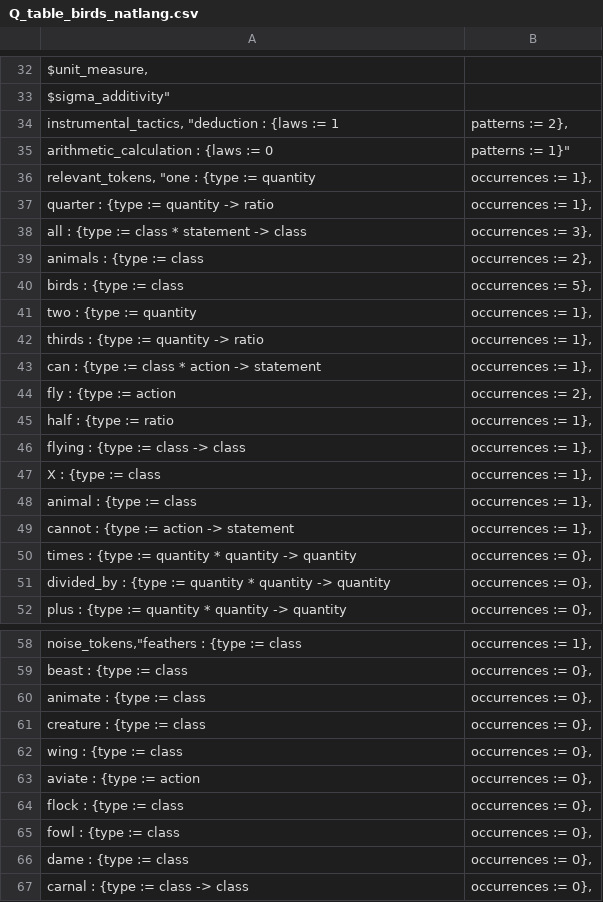
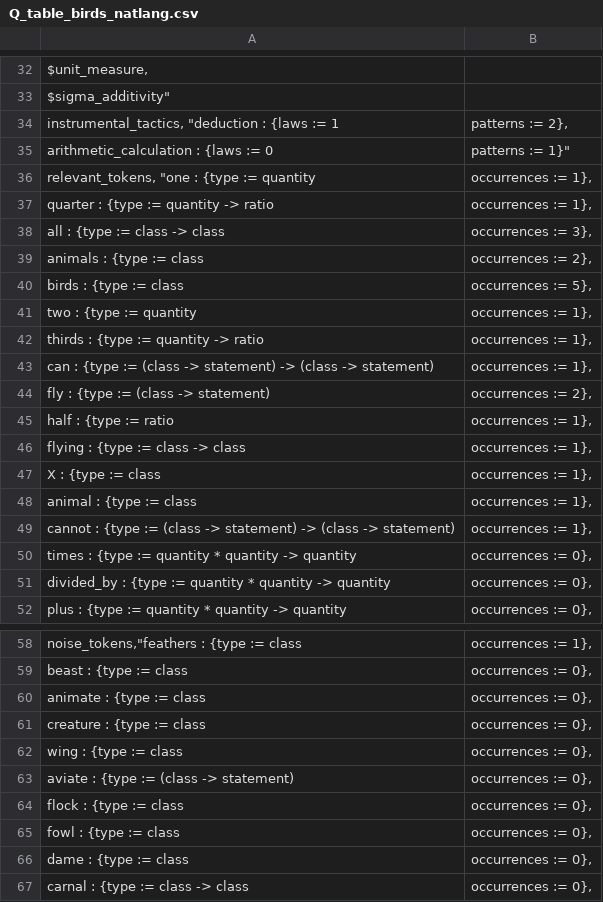
Before and after one commit to rep2rep/robin, a CSV file: tables/Q_table_birds_natlang.csv, drawn as a sheet; only a part is shown, gaps mark what is left out.

Commit message:
table update

```diff
--- a/tables/Q_table_birds_natlang.csv
+++ b/tables/Q_table_birds_natlang.csv
@@ -37,3 +37,3 @@ relevant_tokens, "one : {type := quantity; occurrences := 1},
                   quarter : {type := quantity -> ratio; occurrences := 1},
-                  all : {type := class * statement -> class; occurrences := 3},
+                  all : {type := class -> class; occurrences := 3},
                   animals : {type := class; occurrences := 2},
@@ -42,4 +42,4 @@ relevant_tokens, "one : {type := quantity; occurrences := 1},
                   thirds : {type := quantity -> ratio; occurrences := 1},
-                  can : {type := class * action -> statement; occurrences := 1},
-                  fly : {type := action; occurrences := 2},
+                  can : {type := (class -> statement) -> (class -> statement); occurrences := 1},
+                  fly : {type := (class -> statement); occurrences := 2},
                   half : {type := ratio; occurrences := 1},
@@ -48,3 +48,3 @@ relevant_tokens, "one : {type := quantity; occurrences := 1},
                   animal : {type := class; occurrences := 1},
-                  cannot : {type := action -> statement; occurrences := 1},
+                  cannot : {type := (class -> statement) -> (class -> statement); occurrences := 1},
                   times : {type := quantity * quantity -> quantity; occurrences := 0},
@@ -62,3 +62,3 @@ noise_tokens,"feathers : {type := class; occurrences := 1},
               wing : {type := class; occurrences := 0},
-              aviate : {type := action; occurrences := 0},
+              aviate : {type := (class -> statement); occurrences := 0},
               flock : {type := class; occurrences := 0},
```
Also changed, not shown: tables/Q_table_birds_probabilitytrees.csv, 1 other file.
